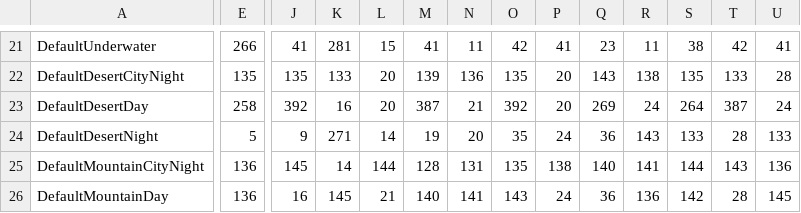
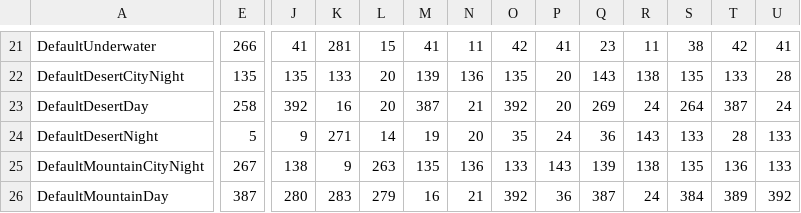
Before and after one commit to SquidKamer/DaggerfallBestiaryProject, a CSV file: DefaultTableReplacement.tdb.csv, drawn as a sheet; only a part is shown, gaps mark what is left out; the diff covers the shown part only; the diff names each change by its address in the sheet, - before the commit and + after, or states it on an @@ line.

Commit message:
Finished outdoor encounter tables

```diff
--- a/DefaultTableReplacement.tdb.csv
+++ b/DefaultTableReplacement.tdb.csv
-E25: 136
+E25: 267
-J25: 145
+J25: 138
-K25: 14
+K25: 9
-L25: 144
+L25: 263
-M25: 128
+M25: 135
-N25: 131
+N25: 136
-O25: 135
+O25: 133
-P25: 138
+P25: 143
-Q25: 140
+Q25: 139
-R25: 141
+R25: 138
-S25: 144
+S25: 135
-T25: 143
+T25: 136
-U25: 136
+U25: 133
-E26: 136
+E26: 387
-J26: 16
+J26: 280
-K26: 145
+K26: 283
-L26: 21
+L26: 279
-M26: 140
+M26: 16
-N26: 141
+N26: 21
-O26: 143
+O26: 392
-P26: 24
+P26: 36
-Q26: 36
+Q26: 387
-R26: 136
+R26: 24
-S26: 142
+S26: 384
-T26: 28
+T26: 389
-U26: 145
+U26: 392
```
Also changed, not shown: 71 edited cells elsewhere in this file.
